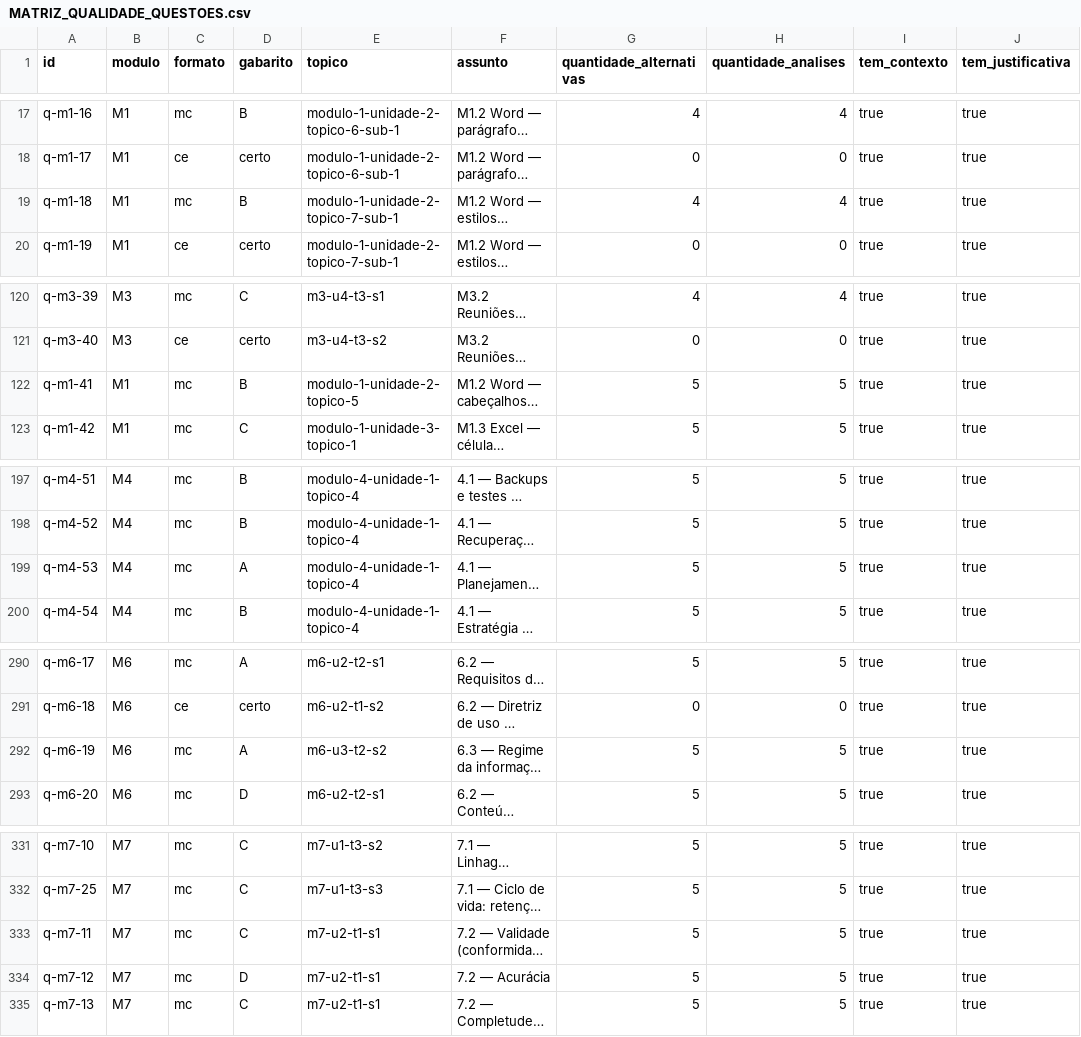
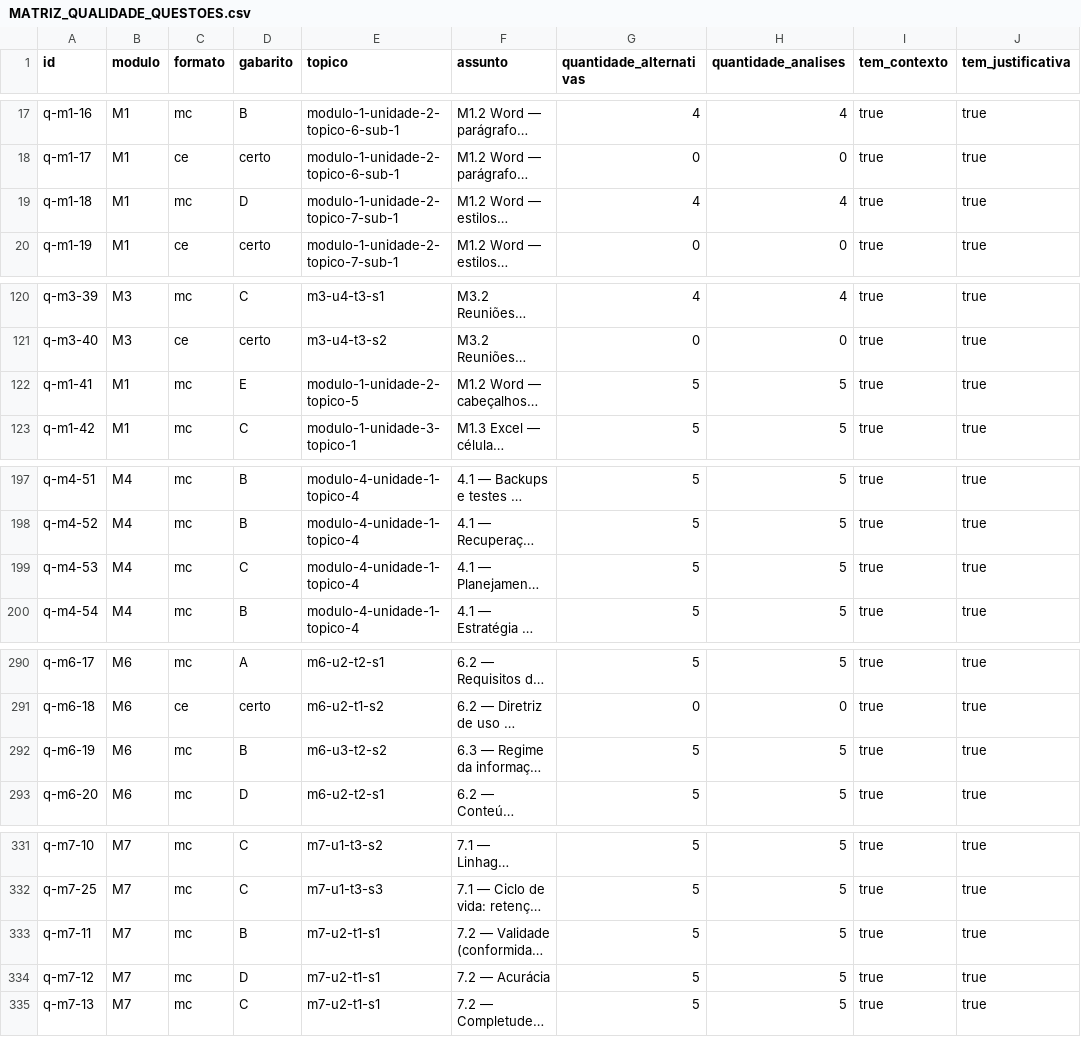
Before and after one commit to Fatal1tyBarucco/FCN, a CSV file: docs/MATRIZ_QUALIDADE_QUESTOES.csv, drawn as a sheet; only a part is shown, gaps mark what is left out; long unchanged cells end in …; the diff covers the shown part only; the diff names each change by its address in the sheet, - before the commit and + after, or states it on an @@ line.

Commit message:
rebalance: troca de posicao de alternativas (25 swaps) para reduzir concentracao de gabaritos
Aplica recomendacoes da revisao independente (docs/REVISAO_INDEPENDENTE_FONTE_2026-10-27.md sec.5),
troca-se apenas a POSICAO de duas alternativas completas (texto+analise), remapeando
gabarito e analise, sem alterar o conteudo semantico da resposta correta. Nenhum gabarito
correto alterado.

M7: q-m7-01/04 (E->B), q-m7-05 (D->B), q-m7-07/11 (C->B) [5]
M1: q-m1-18 (B->D), q-m1-41 (B->E), q-m1-07/09/11 (B->A) [5]
M6: q-m6-01/04/02 (C->B), q-m6-19/08 (A->B) [5]
M4: q-m4-46 (A->D), q-m4-47 (A->E), q-m4-53 (A->C), q-m4-02 (B->D), q-m4-05 (B->E) [5]
M8: q-m8-02 (E->C), q-m8-06 (E->A), q-m8-13 (B->D), q-m8-18 (C->A), q-m8-27 (B->C), q-m8-33 (B->D) [6]

Verificado: node --check (4 arquivos OK), audit_question_quality.mjs (0 divergencias,
0 alertas). Questoes com gabarito inexistente na letra alvo substituidas por equivalentes
sem auto-referencia a letras.

```diff
--- a/docs/MATRIZ_QUALIDADE_QUESTOES.csv
+++ b/docs/MATRIZ_QUALIDADE_QUESTOES.csv
-D19 (gabarito): B
+D19 (gabarito): D
-D122 (gabarito): B
+D122 (gabarito): E
-D199 (gabarito): A
+D199 (gabarito): C
-D292 (gabarito): A
+D292 (gabarito): B
-D333 (gabarito): C
+D333 (gabarito): B
```
Also changed, not shown: 21 edited cells elsewhere in this file, 6 other files.
